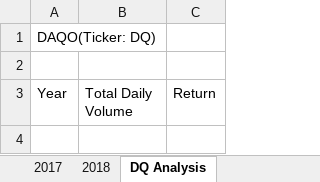
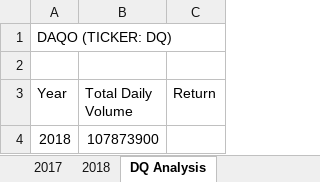
Before and after one commit to gregoryhsherman/stocks-analysis, an Excel workbook: green_stocks.xlsm, sheet DQ Analysis, drawn as a sheet; values as stored, in another font and other column widths than the file's, no borders; the diff names each change by its address in the sheet, - before the commit and + after, or states it on an @@ line.

Commit message:
Add files via upload

```diff
--- a/green_stocks.xlsm (sheet DQ Analysis)
+++ b/green_stocks.xlsm (sheet DQ Analysis)
-A1 (Year): DAQO(Ticker: DQ)
+A1 (Year): DAQO (TICKER: DQ)
+row 4: 2018 | 107873900
```
